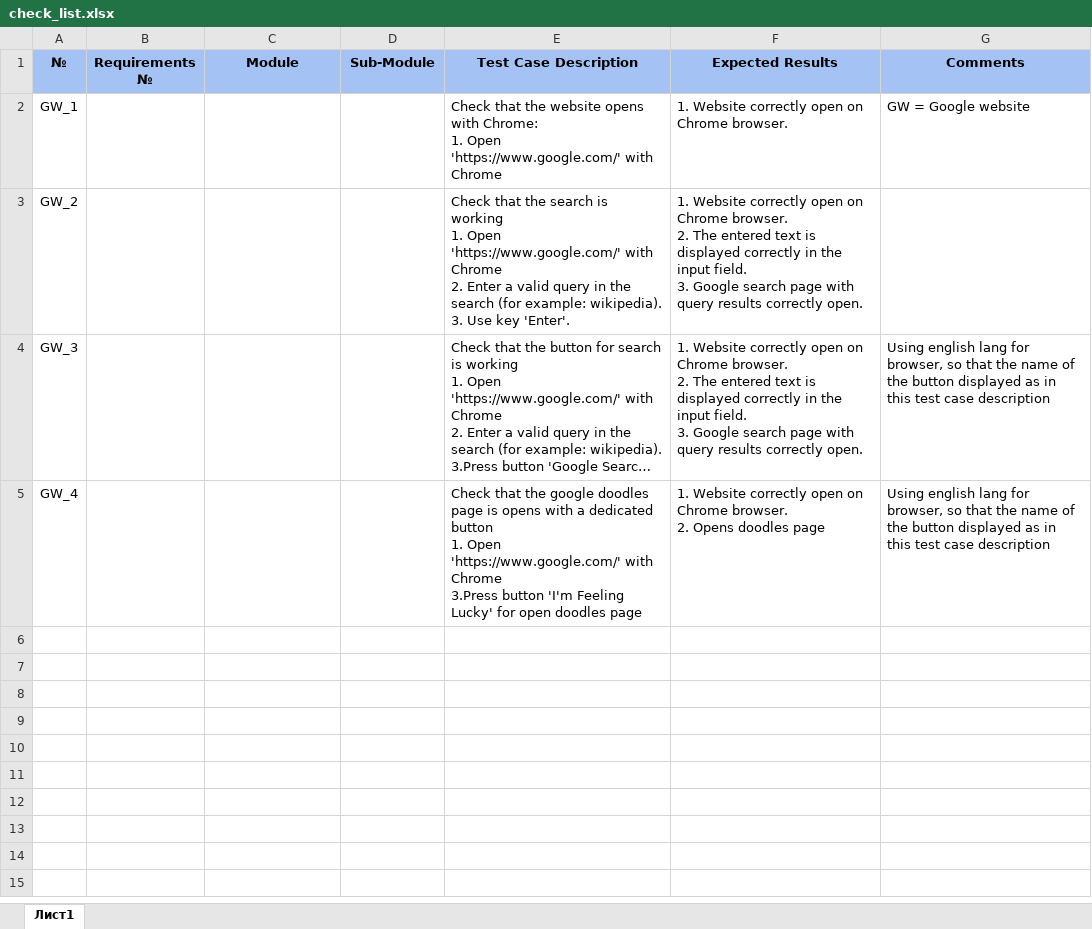
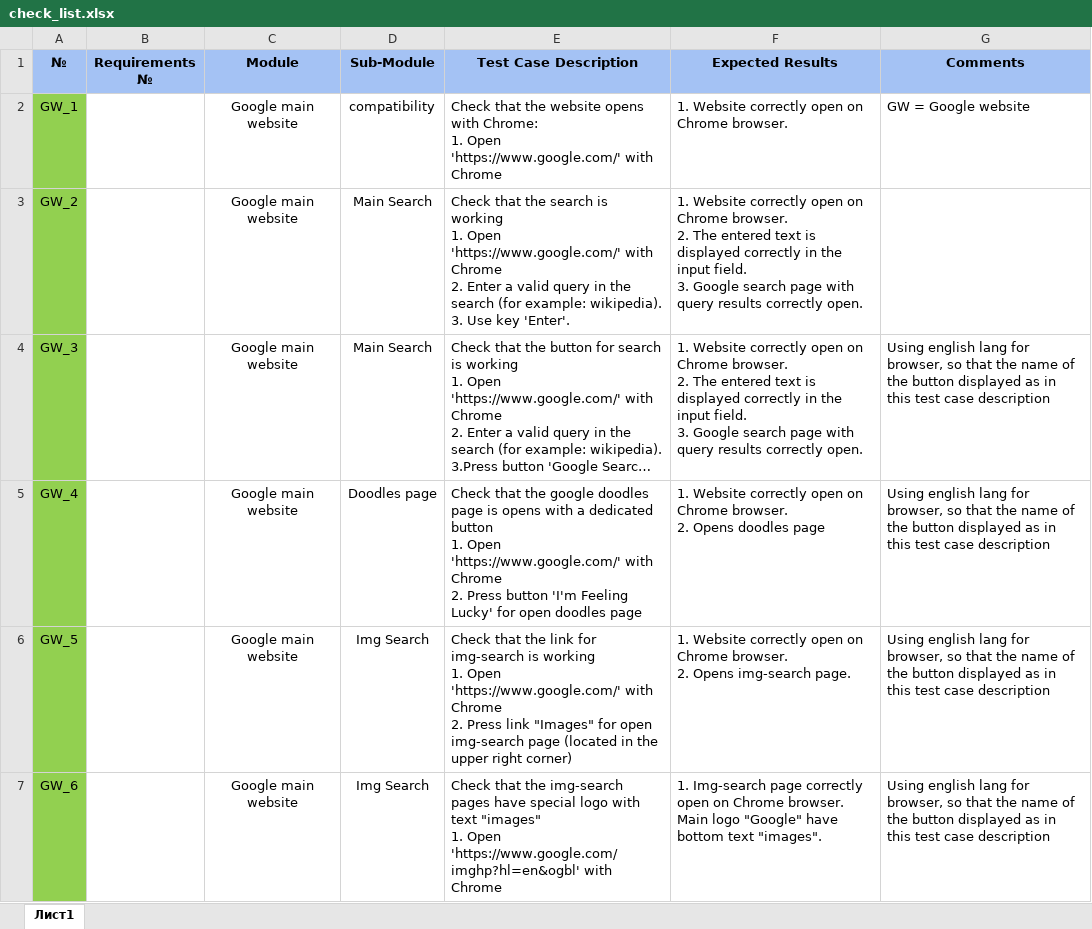
Before and after one commit to Nikolaenko94/Auto-JS-2021, an Excel workbook: hw_test2/checkList/check_list.xlsx, sheet Лист1, drawn as a sheet; long unchanged cells end in …; values as stored, in another font and other column widths than the file's, no borders; ↵ is a line break in a cell; the diff names each change by its address in the sheet, - before the commit and + after, or states it on an @@ line.

Commit message:
feat: add test: Img-search page should have special text 'images' with logo

```diff
--- a/hw_test2/checkList/check_list.xlsx (sheet Лист1)
+++ b/hw_test2/checkList/check_list.xlsx (sheet Лист1)
-A2:A5 fill: none
+A2:A5 fill: #92D050
-C2:C5 (Module): (empty)
+C2:C5 (Module): Google main website
-D2 (Sub-Module): (empty)
+D2 (Sub-Module): compatibility
-D3:D4 (Sub-Module): (empty)
+D3:D4 (Sub-Module): Main Search
-D5 (Sub-Module): (empty)
+D5 (Sub-Module): Doodles page
-E5 (Test Case Description): …with Chrome ↵ 3.Press button 'I'm…
+E5 (Test Case Description): …with Chrome ↵ 2. Press button 'I'm…
+row 6: GW_5 |  | Google main website | Img Search | Check that the link for img-search is working ↵ 1. Open 'https://www.google.com/' with Chrome ↵ 2. Press link "Images" for open img-search page (located in the upper right corner) | 1. Website correctly open on Chrome browser. ↵ 2. Opens img-search page. | Using english lang for browser, so that the name of the button displayed as in this test case description
+row 7: GW_6 |  | Google main website | Img Search | Check that the img-search pages have special logo with text "images" ↵ 1. Open 'https://www.google.com/imghp?hl=en&ogbl' with Chrome | 1. Img-search page correctly open on Chrome browser. Main logo "Google" have bottom text "images". | Using english lang for browser, so that the name of the button displayed as in this test case description
```
Also changed, not shown: 1 other file.
